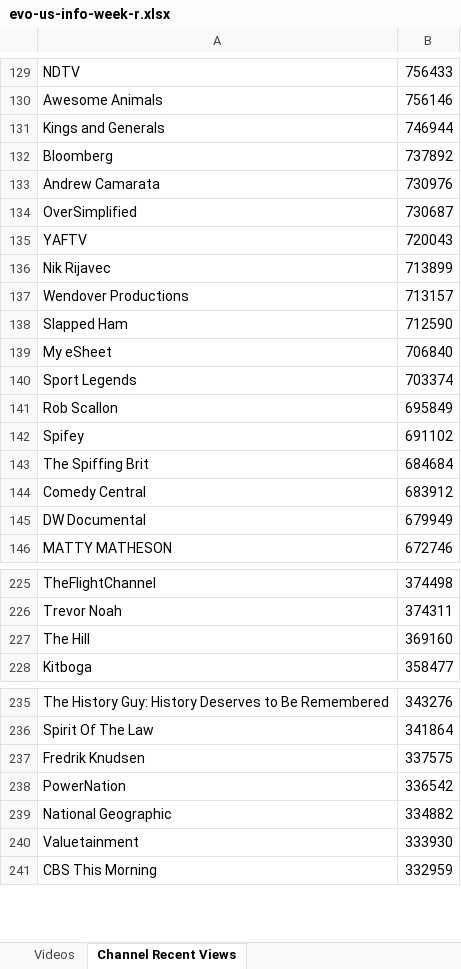
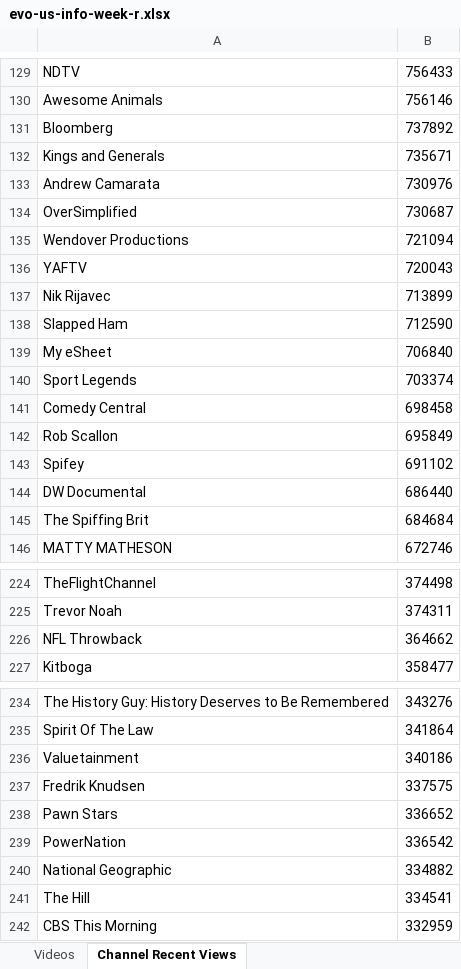
Before and after one commit to pnbt/youtube-transparency, an Excel workbook: app/assets/data/info/evo-us-info-week-r.xlsx, sheet Channel Recent Views, drawn as a sheet; only a part is shown, gaps mark what is left out; values as stored, in another font and other column widths than the file's, no borders; removed rows and columns are numbered as before the commit, all else as after; the diff covers the shown part only; the diff names each change by its address in the sheet, - before the commit and + after, or states it on an @@ line.

```diff
--- a/app/assets/data/info/evo-us-info-week-r.xlsx (sheet Channel Recent Views)
+++ b/app/assets/data/info/evo-us-info-week-r.xlsx (sheet Channel Recent Views)
-row 131: Kings and Generals | 746944
+row 132: Kings and Generals | 735671
+row 135: Wendover Productions | 721094
-row 137: Wendover Productions | 713157
+row 141: Comedy Central | 698458
+row 144: DW Documental | 686440
-row 144: Comedy Central | 683912
-row 145: DW Documental | 679949
-row 227: The Hill | 369160
+row 226: NFL Throwback | 364662
+row 236: Valuetainment | 340186
+row 238: Pawn Stars | 336652
-row 240: Valuetainment | 333930
+row 241: The Hill | 334541
```
Also changed, not shown: 24 added rows, 30 removed rows, 6 moved rows and 8 edited cells elsewhere in this sheet, sheet Videos, app/assets/data/info/evo-us-info-3days-r.xlsx, app/assets/data/info/evo-us-info-3days-v.xlsx, 12 other files.
